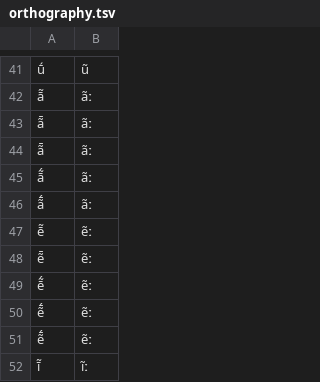
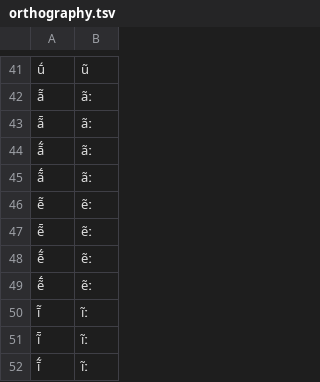
Before and after one commit to MottaAM/koch-grunberg, a TSV file: etc/orthography.tsv, drawn as a sheet; only a part is shown, gaps mark what is left out; the shorter side is filled out with more unchanged rows.

Commit message:
Update orthography.tsv

```diff
--- a/etc/orthography.tsv
+++ b/etc/orthography.tsv
@@ -43,3 +43,2 @@ ā̃	ãː
 ã̄	ãː
-ã̄	ãː
 ā̃́	ãː
@@ -49,3 +48,2 @@ ẽ̄	ẽː
 ē̃́	ẽː
-ẽ̄́	ẽː
 ẽ̄́	ẽː
```
